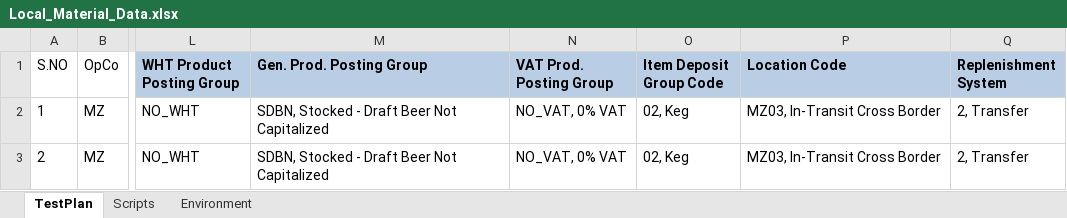
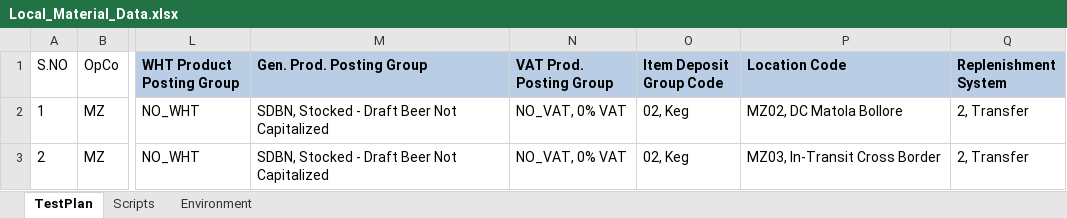
Before and after one commit to Sumaheineken/MIP, an Excel workbook: Mendix/input/data/Local_Material_Data.xlsx, sheet TestPlan, drawn as a sheet; only a part is shown, gaps mark what is left out; values as stored, in another font and other column widths than the file's, no borders; the diff names each change by its address in the sheet, - before the commit and + after, or states it on an @@ line.

Commit message:
Pushing excel sheets for create Material Scenarios

```diff
--- a/Mendix/input/data/Local_Material_Data.xlsx (sheet TestPlan)
+++ b/Mendix/input/data/Local_Material_Data.xlsx (sheet TestPlan)
-P2 (Location Code): MZ03, In-Transit Cross Border
+P2 (Location Code): MZ02, DC Matola Bollore
```
Also changed, not shown: 1 other file.
